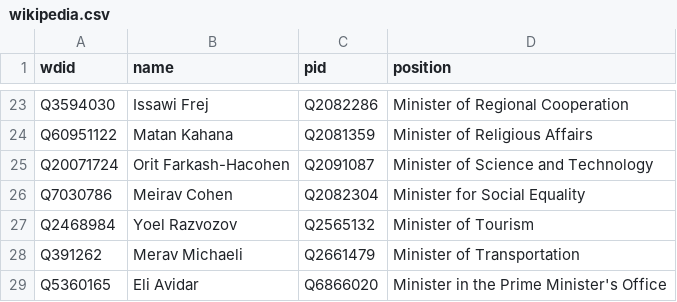
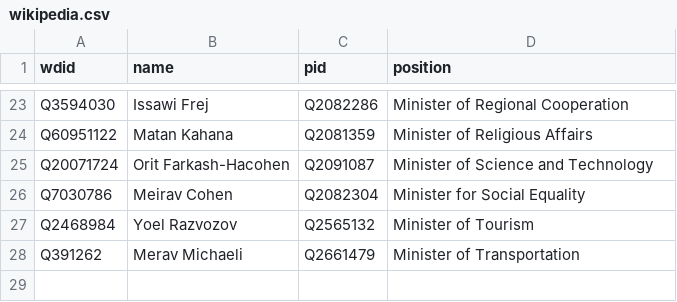
Before and after one commit to every-politician-scrapers/israel-ministers, a CSV file: data/wikipedia.csv, drawn as a sheet; only a part is shown, gaps mark what is left out.

```diff
--- a/data/wikipedia.csv
+++ b/data/wikipedia.csv
@@ -28,2 +28 @@ Q2468984,Yoel Razvozov,Q2565132,Minister of Tourism
 Q391262,Merav Michaeli,Q2661479,Minister of Transportation
-Q5360165,Eli Avidar,Q6866020,Minister in the Prime Minister's Office
```
Also changed, not shown: data/wikipedia-diff.csv.
